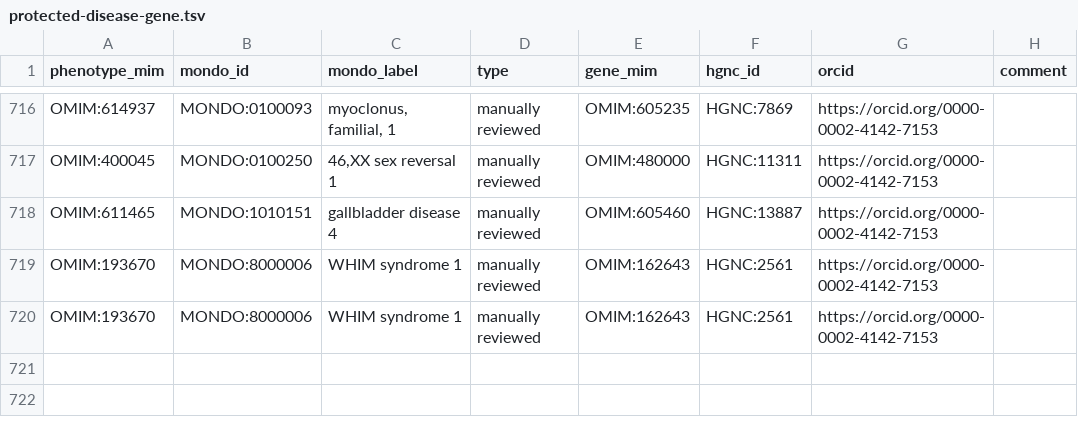
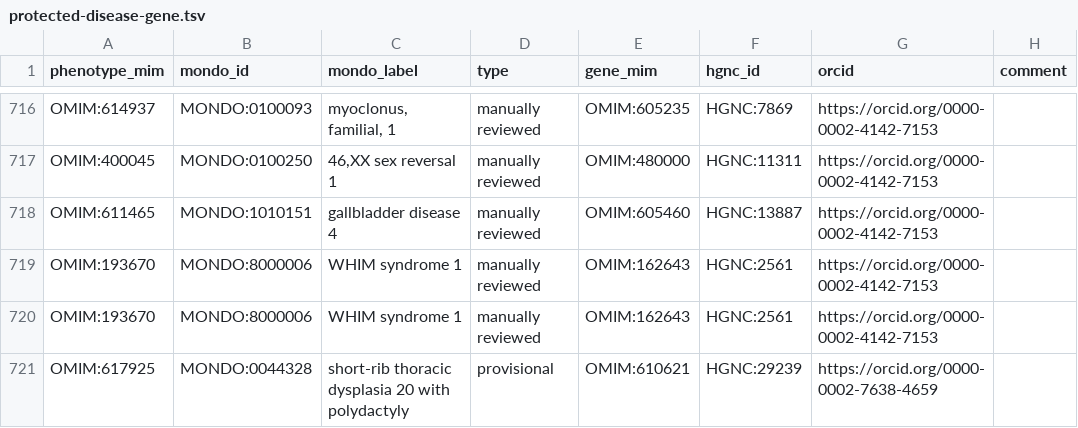
Before and after one commit to monarch-initiative/omim, a TSV file: data/protected-disease-gene.tsv, drawn as a sheet; only a part is shown, gaps mark what is left out; the diff names each change by its address in the sheet, - before the commit and + after, or states it on an @@ line.

Commit message:
Update protected-issue-9248

```diff
--- a/data/protected-disease-gene.tsv
+++ b/data/protected-disease-gene.tsv
+row 721: OMIM:617925 | MONDO:0044328 | short-rib thoracic dysplasia 20 with polydactyly | provisional | OMIM:610621 | HGNC:29239 | https://orcid.org/0000-0002-7638-4659
```
